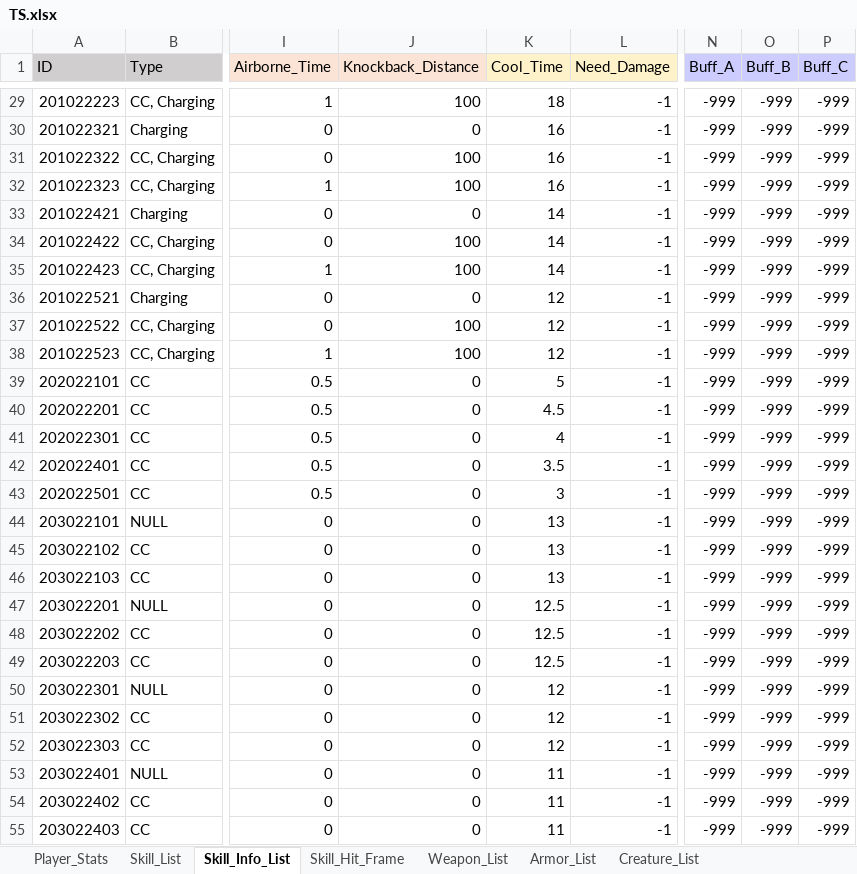
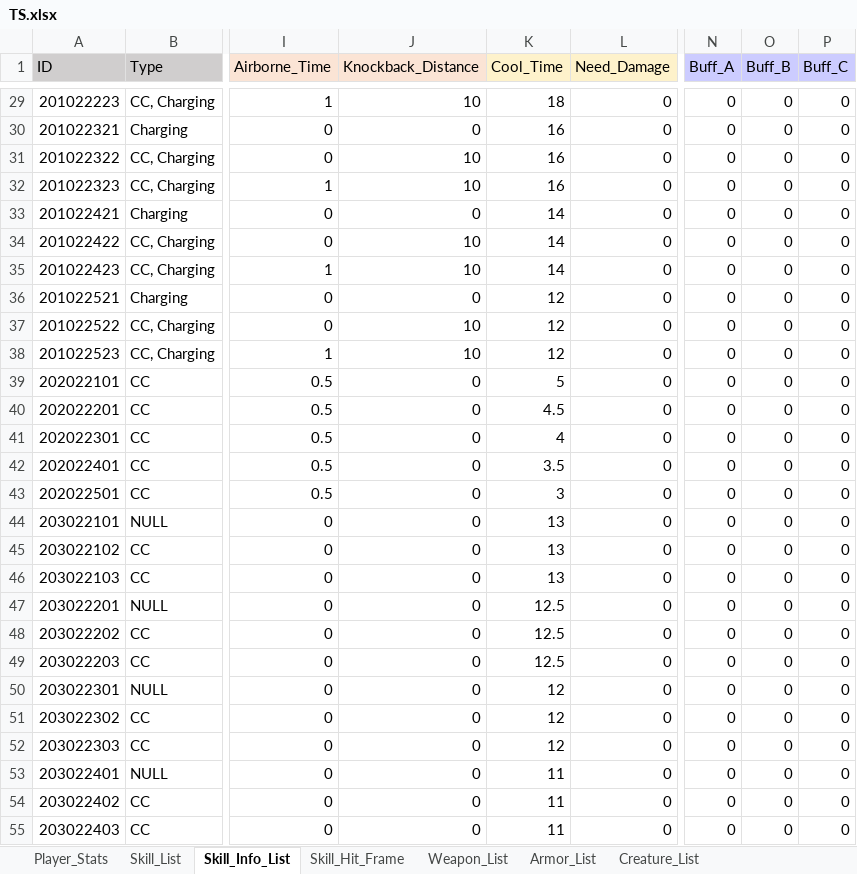
Before and after one commit to ChanhuiBae/ProjectTS, an Excel workbook: Assets/04Table/TS.xlsx, sheet Skill_Info_List, drawn as a sheet; only a part is shown, gaps mark what is left out; values as stored, in another font and other column widths than the file's, no borders; the diff covers the shown part only; the diff names each change by its address in the sheet, - before the commit and + after, or states it on an @@ line.

```diff
--- a/Assets/04Table/TS.xlsx (sheet Skill_Info_List)
+++ b/Assets/04Table/TS.xlsx (sheet Skill_Info_List)
-J29 (Knockback_Distance): 100
+J29 (Knockback_Distance): 10
-L29:L55 (Need_Damage): -1
+L29:L55 (Need_Damage): 0
-N29:N55 (Buff_A): -999
+N29:N55 (Buff_A): 0
-O29:O55 (Buff_B): -999
+O29:O55 (Buff_B): 0
-P29:P55 (Buff_C): -999
+P29:P55 (Buff_C): 0
-J31:J32 (Knockback_Distance): 100
+J31:J32 (Knockback_Distance): 10
-J34:J35 (Knockback_Distance): 100
+J34:J35 (Knockback_Distance): 10
-J37:J38 (Knockback_Distance): 100
+J37:J38 (Knockback_Distance): 10
```
Also changed, not shown: 161 edited cells elsewhere in this sheet, sheet Creature_List, sheet Weapon_List, hidden cells, 26 other files.
